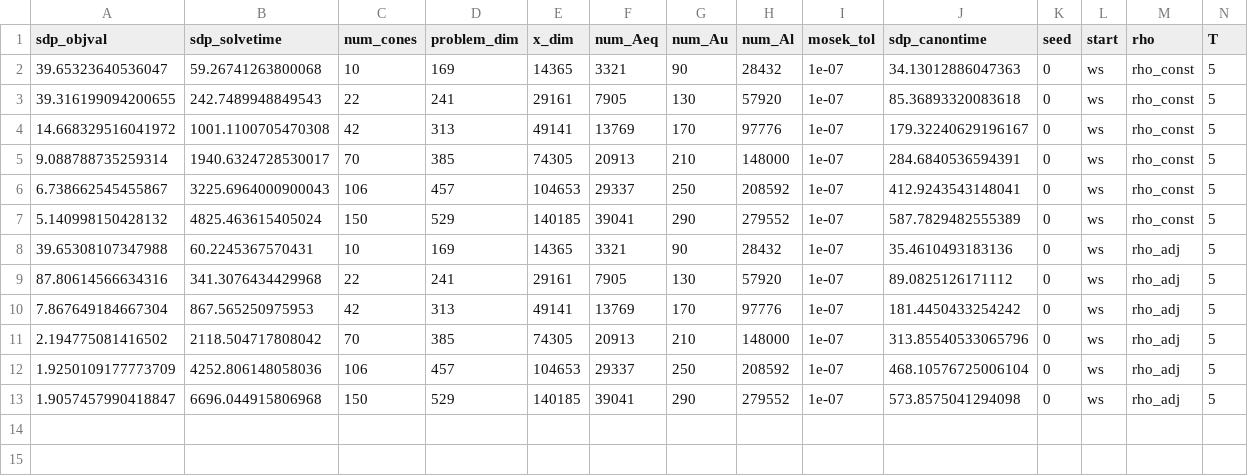
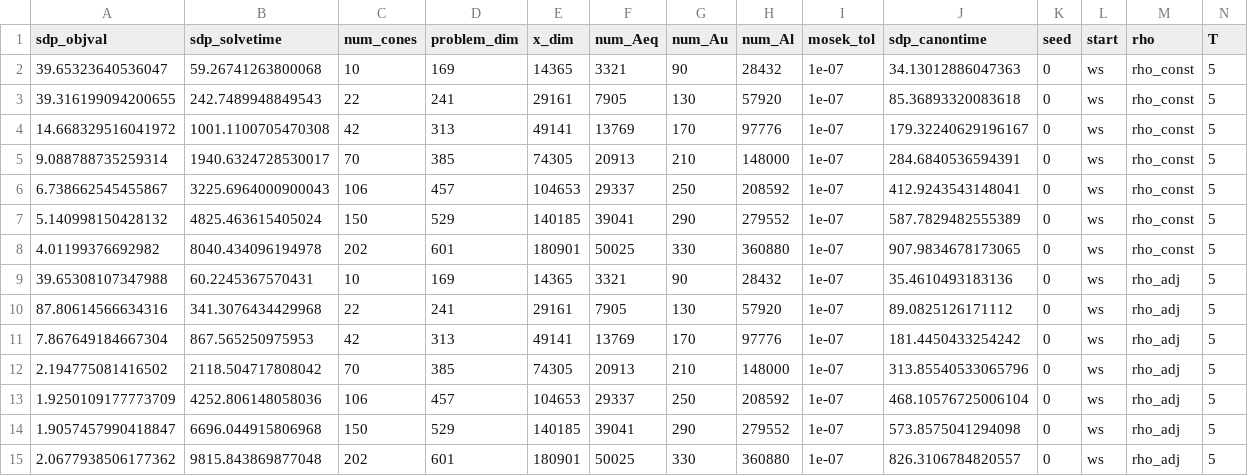
Before and after one commit to stellatogrp/algorithm_verification, a CSV file: paper_experiments/MPC/data/MPC_ws.csv, drawn as a sheet; only a part is shown; rows hold the shown columns only; the diff names each change by its address in the sheet, - before the commit and + after, or states it on an @@ line.

```diff
--- a/paper_experiments/MPC/data/MPC_ws.csv
+++ b/paper_experiments/MPC/data/MPC_ws.csv
+row 8: 4.01199376692982 | 8040.434096194978 | 202 | 601 | 180901 | 50025 | 330 | 360880 | 1e-07 | 907.9834678173065 | 0 | ws | rho_const | 5
+row 15: 2.0677938506177362 | 9815.843869877048 | 202 | 601 | 180901 | 50025 | 330 | 360880 | 1e-07 | 826.3106784820557 | 0 | ws | rho_adj | 5
```
Also changed, not shown: 7 other files.
